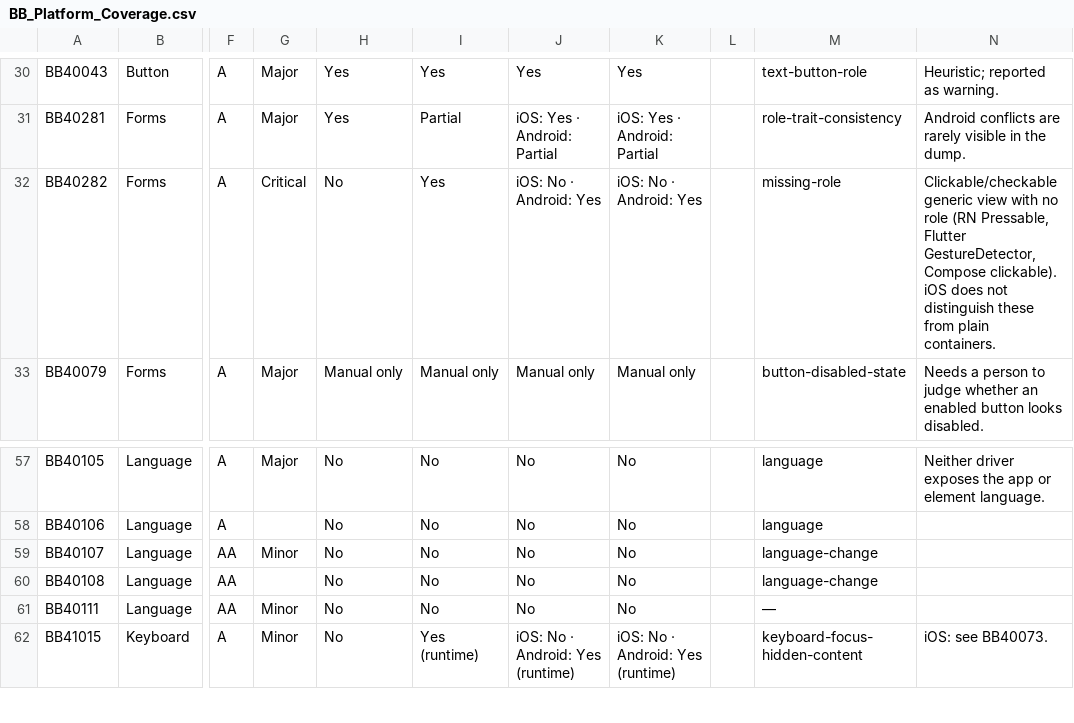
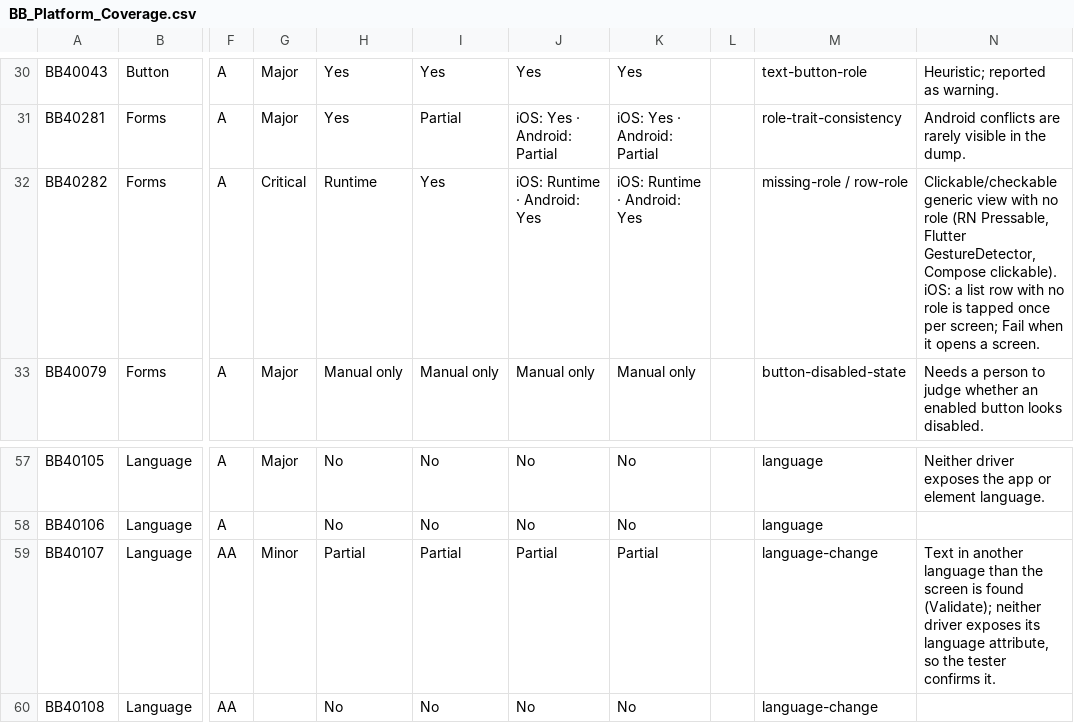
Before and after one commit to ravishBB/AccessibilityTesting, a CSV file: Docs/BB_Platform_Coverage.csv, drawn as a sheet; only a part is shown, gaps mark what is left out; the shorter side is filled out with more unchanged rows; the diff names each change by its address in the sheet, - before the commit and + after, or states it on an @@ line.

```diff
--- a/Docs/BB_Platform_Coverage.csv
+++ b/Docs/BB_Platform_Coverage.csv
-H32: No
+H32: Runtime
-J32: iOS: No · Android: Yes
+J32: iOS: Runtime · Android: Yes
-K32: iOS: No · Android: Yes
+K32: iOS: Runtime · Android: Yes
-M32: missing-role
+M32: missing-role / row-role
-N32: …Compose clickable). iOS does not distinguish these from plain containers.
+N32: …Compose clickable). iOS: a list row with no role is tapped once per screen; Fail when it opens a screen.
-H59: No
+H59: Partial
-I59: No
+I59: Partial
-J59: No
+J59: Partial
-K59: No
+K59: Partial
-N59: (empty)
+N59: Text in another language than the screen is found (Validate); neither driver exposes its language attribute, so the tester confirms it.
```
Also changed, not shown: 10 other files.
